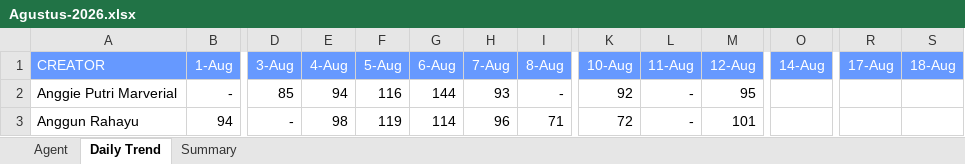
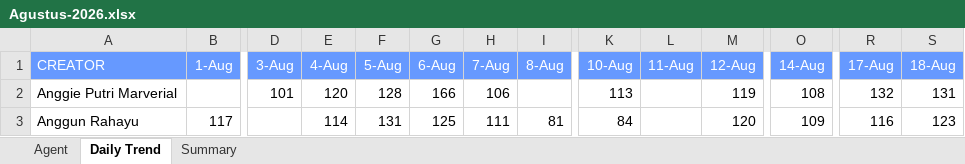
Before and after one commit to AlvyFahmy/Agent_Retention, an Excel workbook: Agustus-2026.xlsx, sheet Daily Trend, drawn as a sheet; only a part is shown, gaps mark what is left out; values as stored, in another font and other column widths than the file's, no borders; conditional formats not drawn; the diff covers the shown part only; the diff names each change by its address in the sheet, - before the commit and + after, or states it on an @@ line.

Commit message:
Add files via upload

```diff
--- a/Agustus-2026.xlsx (sheet Daily Trend)
+++ b/Agustus-2026.xlsx (sheet Daily Trend)
-B2 (1-Aug): -
+B2 (1-Aug): (empty)
-D2 (3-Aug): 85
+D2 (3-Aug): 101
-E2 (4-Aug): 94
+E2 (4-Aug): 120
-F2 (5-Aug): 116
+F2 (5-Aug): 128
-G2 (6-Aug): 144
+G2 (6-Aug): 166
-H2 (7-Aug): 93
+H2 (7-Aug): 106
-I2 (8-Aug): -
+I2 (8-Aug): (empty)
-K2 (10-Aug): 92
+K2 (10-Aug): 113
-L2:L3 (11-Aug): -
+L2:L3 (11-Aug): (empty)
-M2 (12-Aug): 95
+M2 (12-Aug): 119
-O2 (14-Aug): (empty)
+O2 (14-Aug): 108
-R2 (17-Aug): (empty)
+R2 (17-Aug): 132
-S2 (18-Aug): (empty)
+S2 (18-Aug): 131
-B3 (1-Aug): 94
+B3 (1-Aug): 117
-D3 (3-Aug): -
+D3 (3-Aug): (empty)
-E3 (4-Aug): 98
+E3 (4-Aug): 114
-F3 (5-Aug): 119
+F3 (5-Aug): 131
-G3 (6-Aug): 114
+G3 (6-Aug): 125
-H3 (7-Aug): 96
+H3 (7-Aug): 111
-I3 (8-Aug): 71
+I3 (8-Aug): 81
-K3 (10-Aug): 72
+K3 (10-Aug): 84
-M3 (12-Aug): 101
+M3 (12-Aug): 120
-O3 (14-Aug): (empty)
+O3 (14-Aug): 109
-R3 (17-Aug): (empty)
+R3 (17-Aug): 116
-S3 (18-Aug): (empty)
+S3 (18-Aug): 123
```
Also changed, not shown: 409 edited cells elsewhere in this sheet, sheet Agent, sheet Summary.
